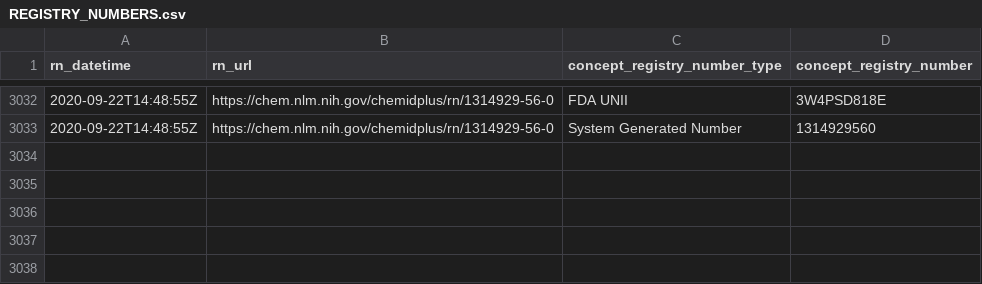
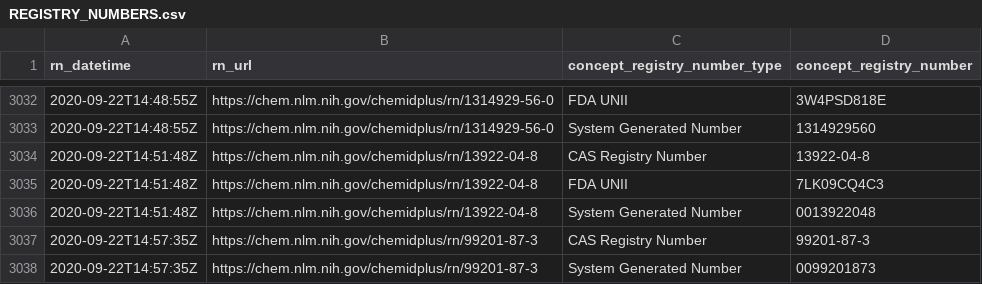
Before and after one commit to meerapatelmd/chemidplusSearchData, a CSV file: data-raw/REGISTRY_NUMBERS.csv, drawn as a sheet; only a part is shown, gaps mark what is left out.

```diff
--- a/data-raw/REGISTRY_NUMBERS.csv
+++ b/data-raw/REGISTRY_NUMBERS.csv
@@ -3033 +3033,6 @@ rn_datetime,rn_url,concept_registry_number_type,concept_registry_number
 2020-09-22T14:48:55Z,https://chem.nlm.nih.gov/chemidplus/rn/1314929-56-0,System Generated Number,1314929560
+2020-09-22T14:51:48Z,https://chem.nlm.nih.gov/chemidplus/rn/13922-04-8,CAS Registry Number,13922-04-8
+2020-09-22T14:51:48Z,https://chem.nlm.nih.gov/chemidplus/rn/13922-04-8,FDA UNII,7LK09CQ4C3
+2020-09-22T14:51:48Z,https://chem.nlm.nih.gov/chemidplus/rn/13922-04-8,System Generated Number,0013922048
+2020-09-22T14:57:35Z,https://chem.nlm.nih.gov/chemidplus/rn/99201-87-3,CAS Registry Number,99201-87-3
+2020-09-22T14:57:35Z,https://chem.nlm.nih.gov/chemidplus/rn/99201-87-3,System Generated Number,0099201873
```
Also changed, not shown: data-raw/REGISTRY_NUMBER_LOG.csv, data-raw/RN_URL_VALIDITY.csv, 14 other files.
